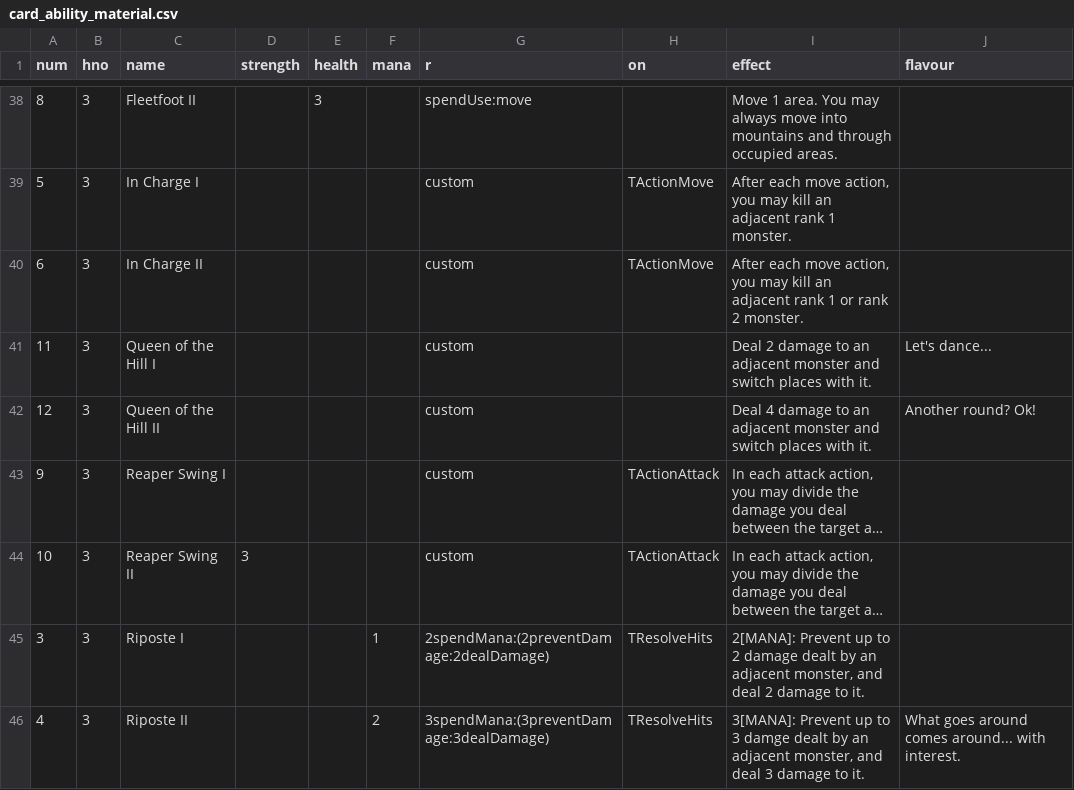
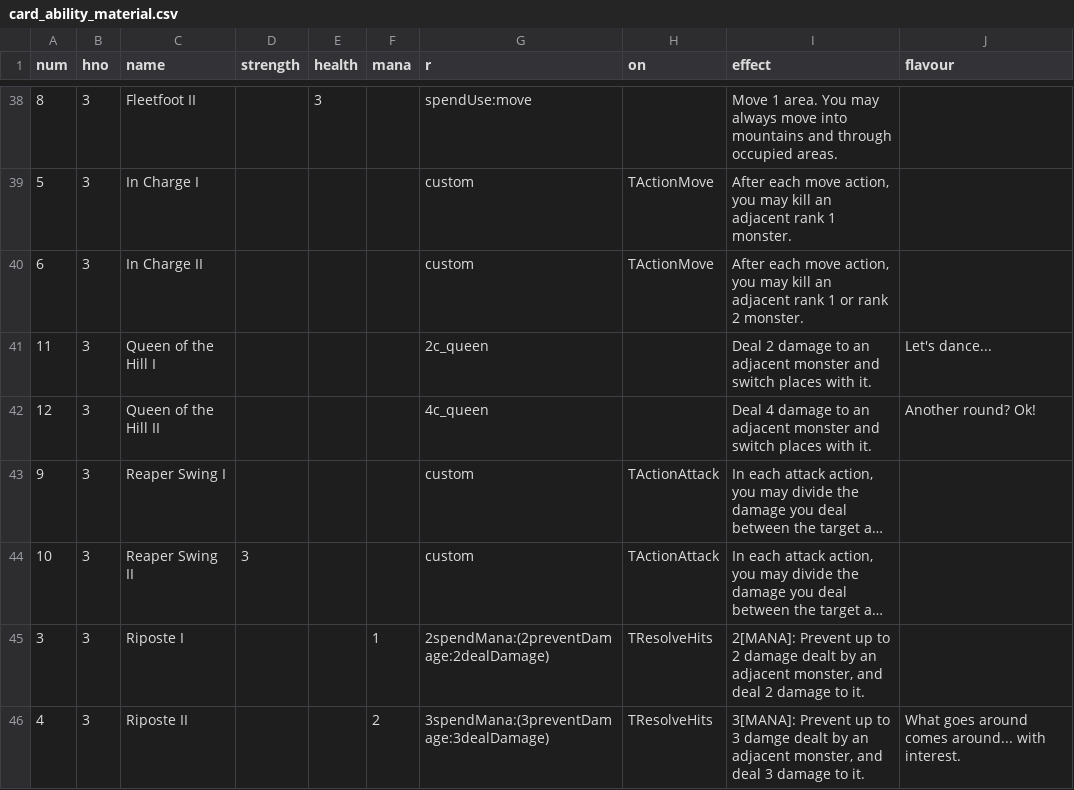
Before and after one commit to elaskavaia/bga-fate, a CSV file: misc/card_ability_material.csv, drawn as a sheet; only a part is shown, gaps mark what is left out; long unchanged cells end in …; the diff names each change by its address in the sheet, - before the commit and + after, or states it on an @@ line.

```diff
--- a/misc/card_ability_material.csv
+++ b/misc/card_ability_material.csv
-G41 (r): custom
+G41 (r): 2c_queen
-G42 (r): custom
+G42 (r): 4c_queen
```
Also changed, not shown: misc/card_event_material.csv, misc/op_material.csv, 13 other files.
